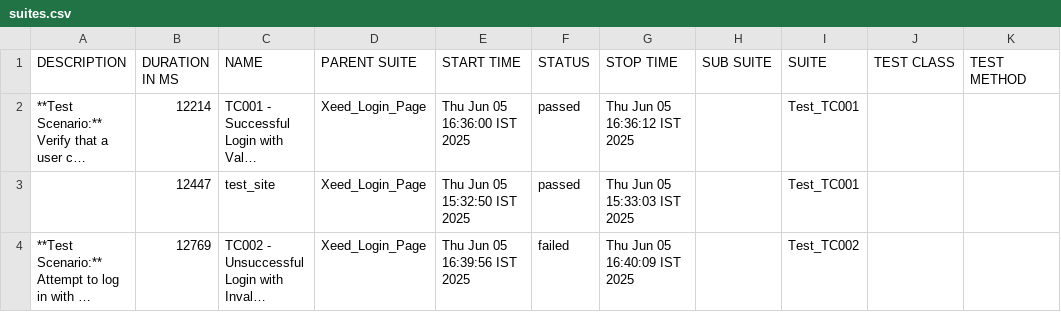
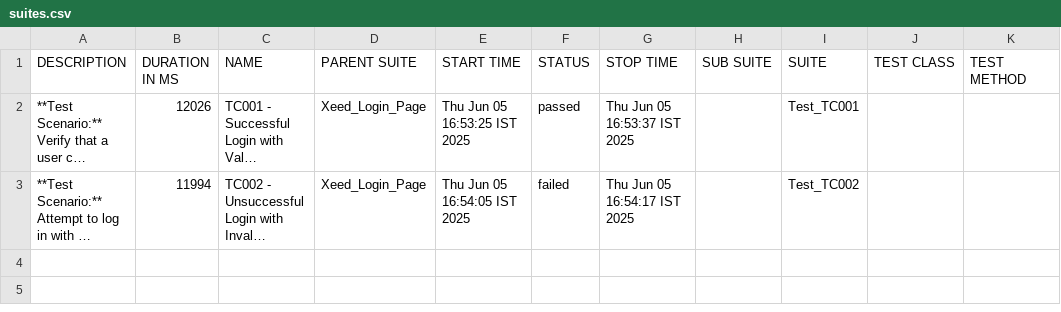
Before and after one commit to chethan-ampsys/allure-reports, a CSV file: docs/data/suites.csv, drawn as a sheet; long unchanged cells end in …; removed rows and columns are numbered as before the commit, all else as after; the diff names each change by its address in the sheet, - before the commit and + after, or states it on an @@ line.

```diff
--- a/docs/data/suites.csv
+++ b/docs/data/suites.csv
-B2 (DURATION IN MS): 12214
+B2 (DURATION IN MS): 12026
-E2 (START TIME): Thu Jun 05 16:36:00 IST 2025
+E2 (START TIME): Thu Jun 05 16:53:25 IST 2025
-G2 (STOP TIME): Thu Jun 05 16:36:12 IST 2025
+G2 (STOP TIME): Thu Jun 05 16:53:37 IST 2025
-row 3:  | 12447 | test_site | Xeed_Login_Page | Thu Jun 05 15:32:50 IST 2025 | passed | Thu Jun 05 15:33:03 IST 2025 |  | Test_TC001
-B3 (DURATION IN MS): 12769
+B3 (DURATION IN MS): 11994
-E3 (START TIME): Thu Jun 05 16:39:56 IST 2025
+E3 (START TIME): Thu Jun 05 16:54:05 IST 2025
-G3 (STOP TIME): Thu Jun 05 16:40:09 IST 2025
+G3 (STOP TIME): Thu Jun 05 16:54:17 IST 2025
```
Also changed, not shown: 34 other files.
